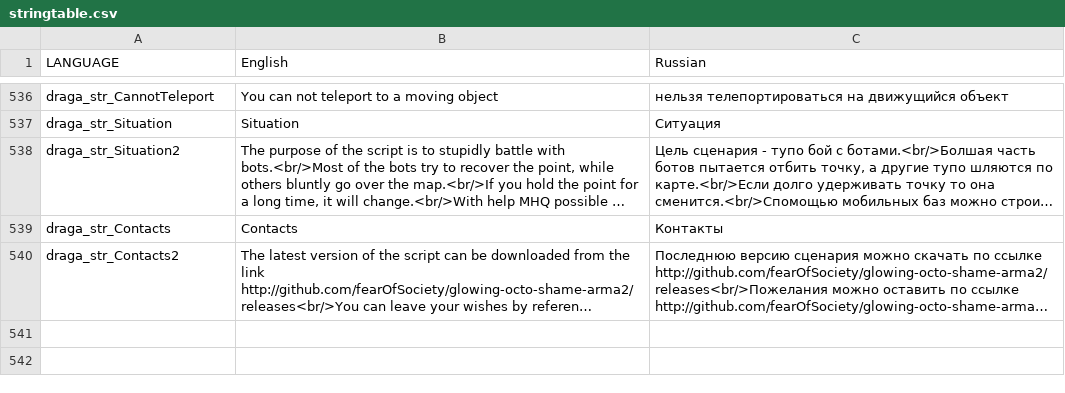
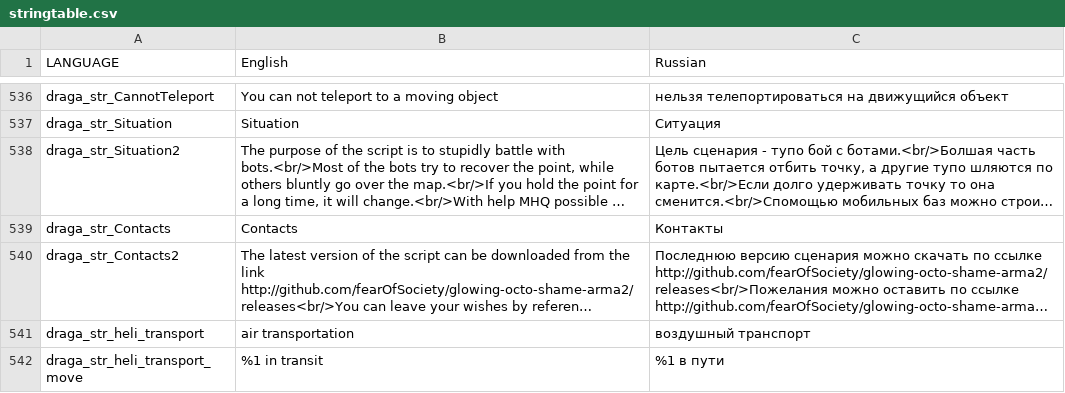
Before and after one commit to completely-burned/glowing-octo-shame-arma2, a CSV file: glowing-octo-shame.Chernarus/stringtable.csv, drawn as a sheet; only a part is shown, gaps mark what is left out; long unchanged cells end in …; the diff names each change by its address in the sheet, - before the commit and + after, or states it on an @@ line.

Commit message:
воздушный транспорт

```diff
--- a/glowing-octo-shame.Chernarus/stringtable.csv
+++ b/glowing-octo-shame.Chernarus/stringtable.csv
+row 541: draga_str_heli_transport | air transportation | воздушный транспорт
+row 542: draga_str_heli_transport_move | %1 in transit | %1 в пути
```
Also changed, not shown: 15 other files.
